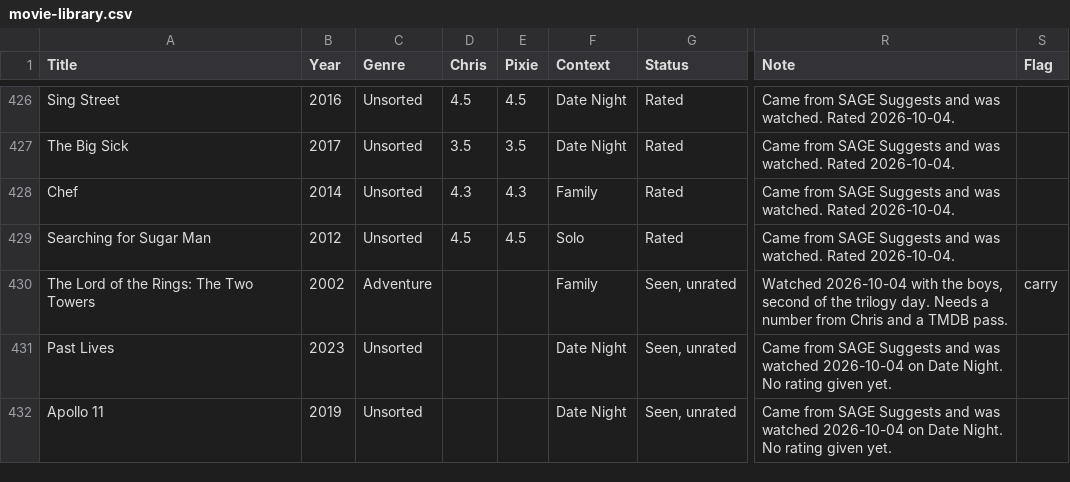
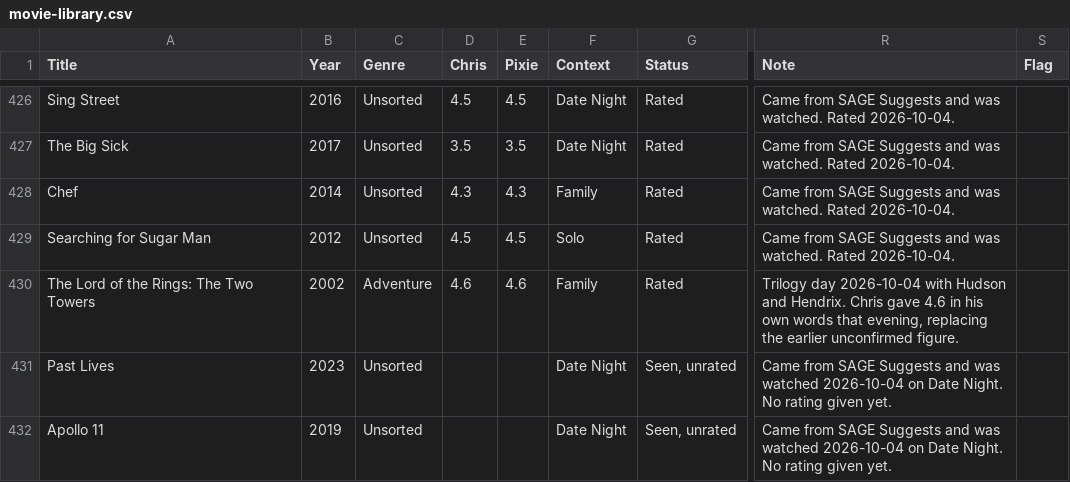
Before and after one commit to HagerCA/movie-library, a CSV file: movie-library.csv, drawn as a sheet; only a part is shown, gaps mark what is left out; the diff covers the shown part only; the diff names each change by its address in the sheet, - before the commit and + after, or states it on an @@ line.

```diff
--- a/movie-library.csv
+++ b/movie-library.csv
-D430 (Chris): (empty)
+D430 (Chris): 4.6
-E430 (Pixie): (empty)
+E430 (Pixie): 4.6
-G430 (Status): Seen, unrated
+G430 (Status): Rated
-R430 (Note): Watched 2026-10-04 with the boys, second of the trilogy day. Needs a number from Chris and a TMDB pass.
+R430 (Note): Trilogy day 2026-10-04 with Hudson and Hendrix. Chris gave 4.6 in his own words that evening, replacing the earlier unconfirmed figure.
-S430 (Flag): carry
+S430 (Flag): (empty)
```
Also changed, not shown: 1 added row and 11 edited cells elsewhere in this file, 3 other files.
